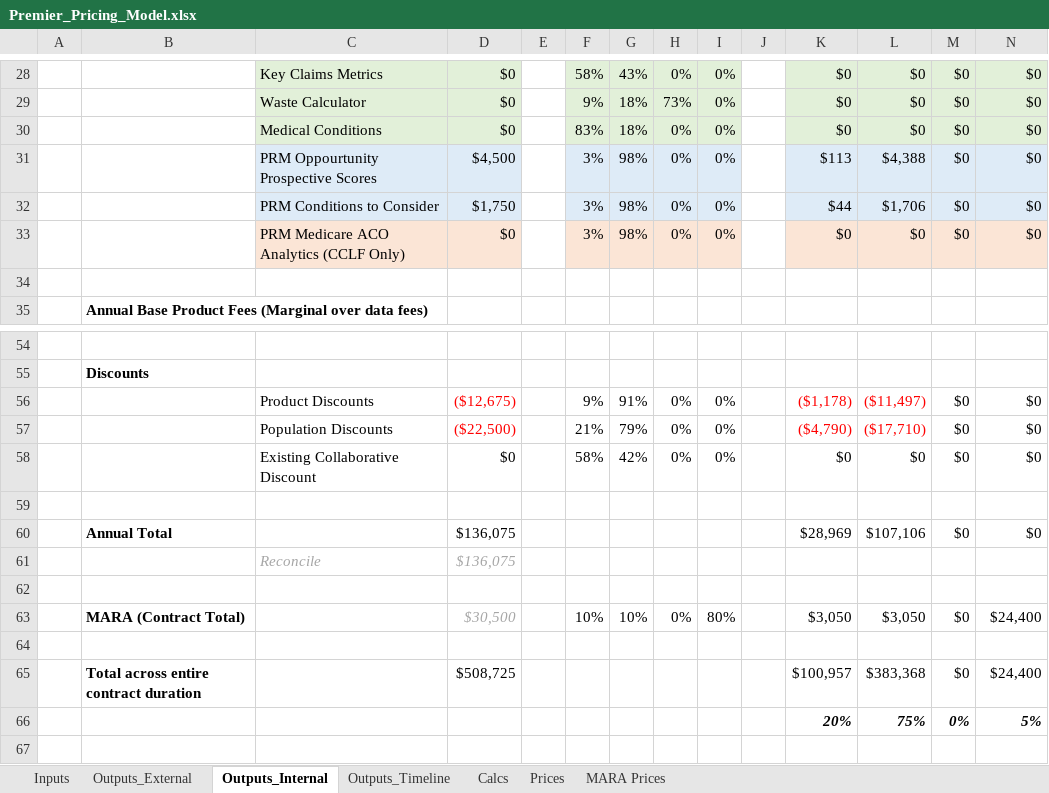
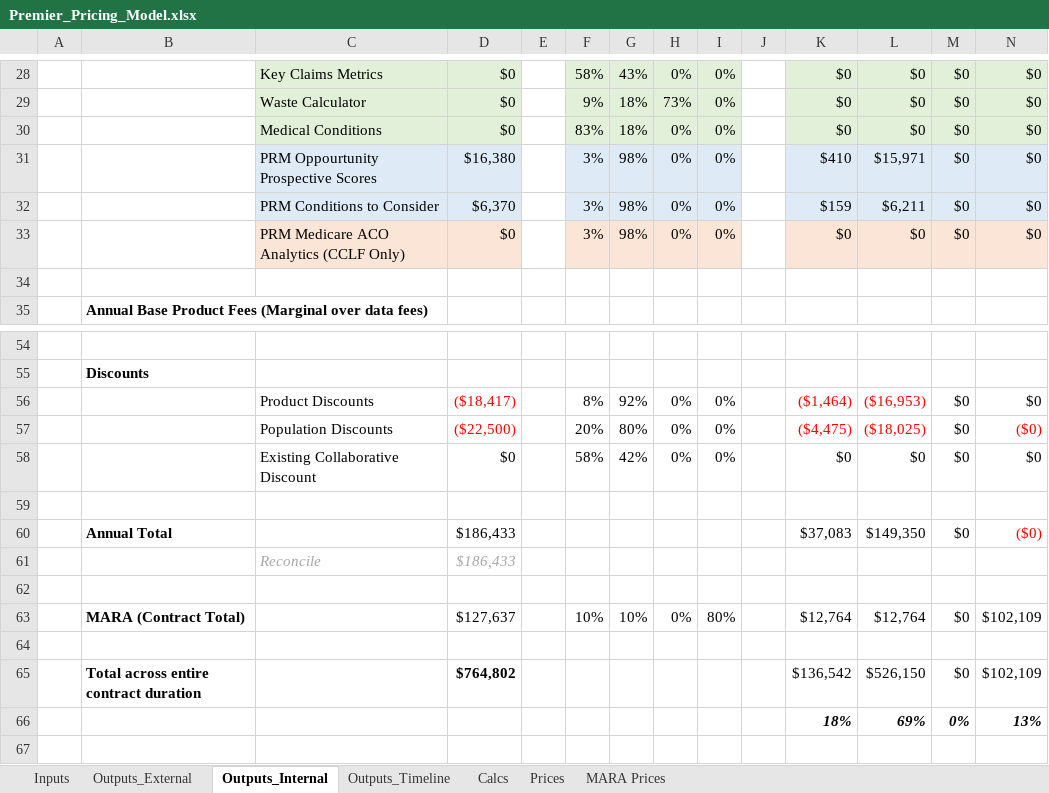
Before and after one commit to Milliman-PRM/client-and-project-documentation, an Excel workbook: 0273NYP - New York Premier/Premier_Pricing_Model.xlsx, sheet Outputs_Internal, drawn as a sheet; only a part is shown, gaps mark what is left out; values as stored, in another font and other column widths than the file's, no borders; removed rows and columns are numbered as before the commit, all else as after; the diff covers the shown part only; the diff names each change by its address in the sheet, - before the commit and + after, or states it on an @@ line.

```diff
--- a/0273NYP - New York Premier/Premier_Pricing_Model.xlsx (sheet Outputs_Internal)
+++ b/0273NYP - New York Premier/Premier_Pricing_Model.xlsx (sheet Outputs_Internal)
-D31: $4,500
+D31: $16,380
-K31: $113
+K31: $410
-L31: $4,388
+L31: $15,971
-D32: $1,750
+D32: $6,370
-K32: $44
+K32: $159
-L32: $1,706
+L32: $6,211
-D56: ($12,675)
+D56: ($18,417)
-F56: 9%
+F56: 8%
-G56: 91%
+G56: 92%
-K56: ($1,178)
+K56: ($1,464)
-L56: ($11,497)
+L56: ($16,953)
-F57: 21%
+F57: 20%
-G57: 79%
+G57: 80%
-K57: ($4,790)
+K57: ($4,475)
-L57: ($17,710)
+L57: ($18,025)
-N57: $0
+N57: ($0)
-N57 text colour: black
+N57 text colour: #FF0000
-row 60:  | Annual Total |  | $136,075 |  |  |  |  |  |  | $28,969 | $107,106 | $0 | $0
-row 61:  |  | Reconcile | $136,075
+row 60:  | Annual Total |  | $186,433 |  |  |  |  |  |  | $37,083 | $149,350 | $0 | ($0)
+row 61:  |  | Reconcile | $186,433
-D63: $30,500
+D63: $127,637
@@ D63 italic: on → off, text colour: #A6A6A6 → black @@
-K63: $3,050
+K63: $12,764
-L63: $3,050
+L63: $12,764
-N63: $24,400
+N63: $102,109
-row 65:  | Total across entire contract duration |  | $508,725 |  |  |  |  |  |  | $100,957 | $383,368 | $0 | $24,400
-row 66:  |  |  |  |  |  |  |  |  |  | 20% | 75% | 0% | 5%
+row 65:  | Total across entire contract duration |  | $764,802 |  |  |  |  |  |  | $136,542 | $526,150 | $0 | $102,109
+row 66:  |  |  |  |  |  |  |  |  |  | 18% | 69% | 0% | 13%
```
Also changed, not shown: 14 edited cells elsewhere in this sheet, sheet Outputs_Timeline, sheet MARA Prices, sheet Calcs, sheet Outputs_External, sheet Inputs, formulas that keep their value.
